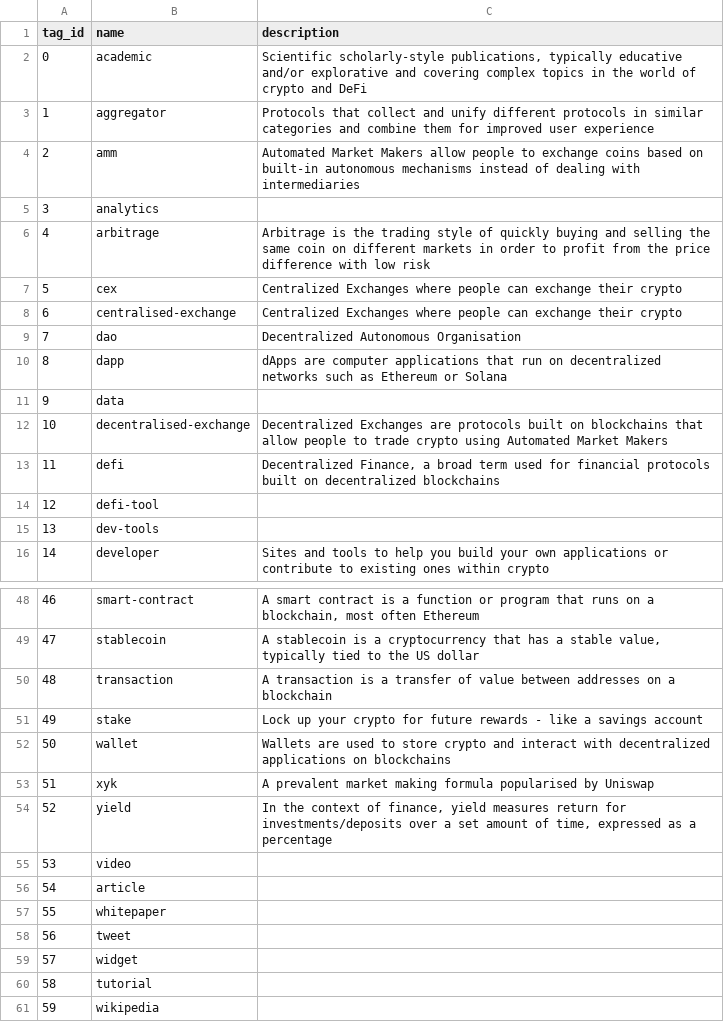
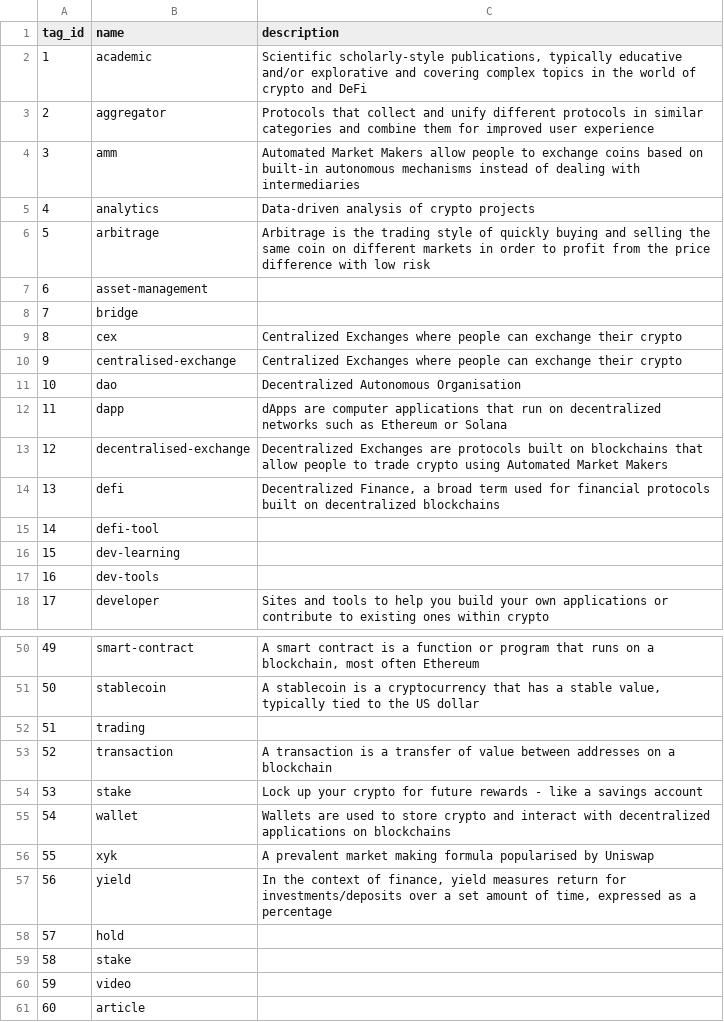
Before and after one commit to 0xPuffin/pentacle, a CSV file: data/tags.csv, drawn as a sheet; only a part is shown, gaps mark what is left out; the shorter side is filled out with more unchanged rows; removed rows and columns are numbered as before the commit, all else as after; the diff covers the shown part only; the diff names each change by its address in the sheet, - before the commit and + after, or states it on an @@ line.

```diff
--- a/data/tags.csv
+++ b/data/tags.csv
@@ column A (tag_id) renumbered from row 2 down @@
-C5 (description): (empty)
+C5 (description): Data-driven analysis of crypto projects
+row 7: 6 | asset-management
+row 8: 7 | bridge
-row 11: 9 | data
+row 16: 15 | dev-learning
+row 52: 51 | trading
+row 58: 57 | hold
+row 59: 58 | stake
```
Also changed, not shown: 3 edited cells elsewhere in this file, data/article.csv, data/article_tags.csv, 48 other files.
